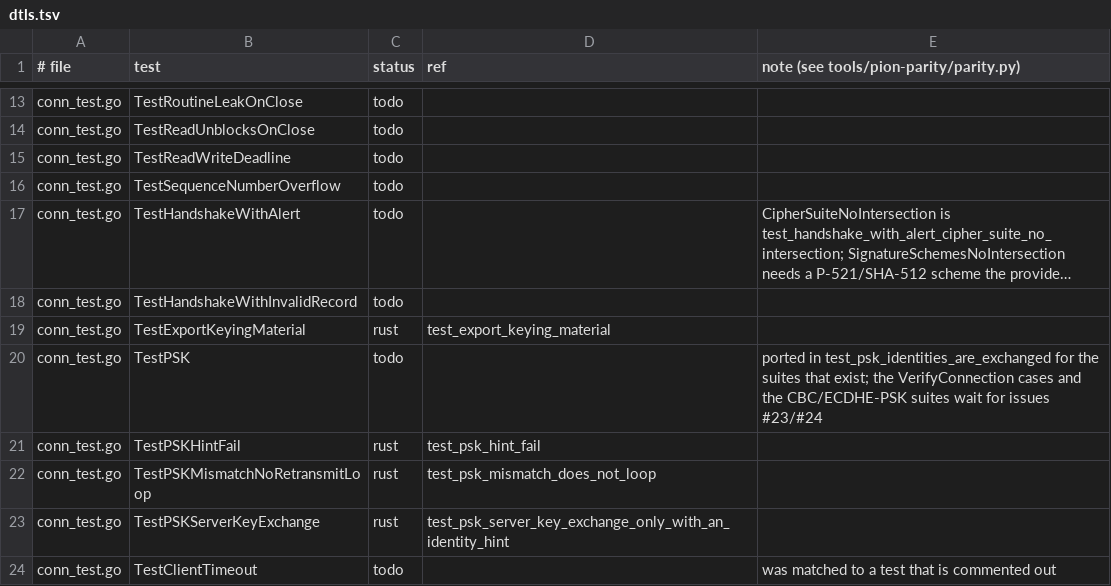
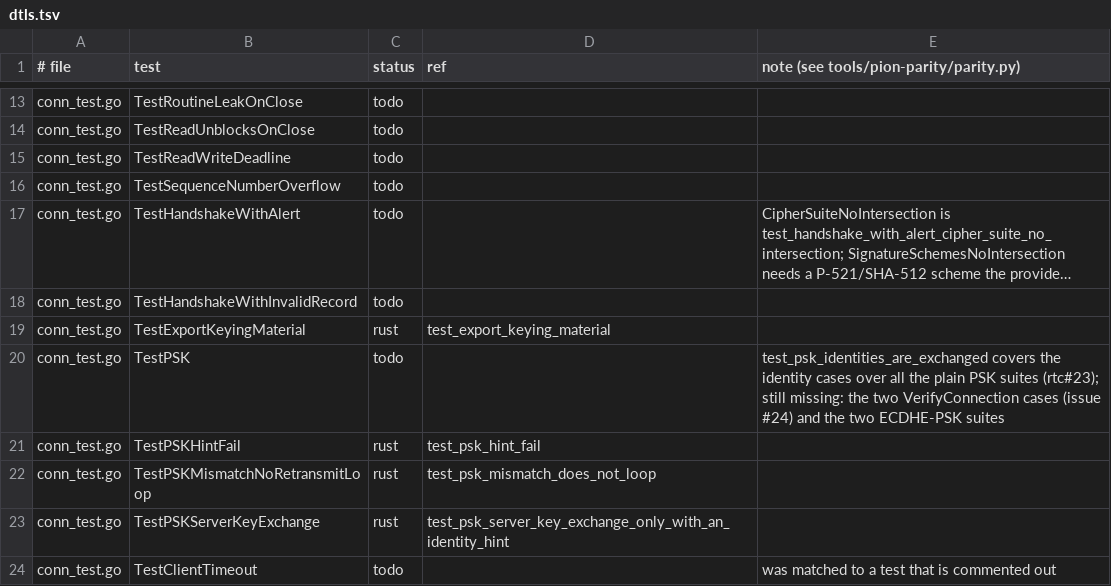
Before and after one commit to iamleson98/webrtc, a TSV file: tools/pion-parity/ledger/dtls.tsv, drawn as a sheet; only a part is shown, gaps mark what is left out; long unchanged cells end in ….

```diff
--- a/tools/pion-parity/ledger/dtls.tsv
+++ b/tools/pion-parity/ledger/dtls.tsv
@@ -19,3 +19,3 @@ conn_test.go	TestHandshakeWithInvalidRecord	todo
 conn_test.go	TestExportKeyingMaterial	rust	test_export_keying_material	
-conn_test.go	TestPSK	todo		ported in test_psk_identities_are_exchanged for the suites that exist; the VerifyConnection cases and the CBC/ECDHE-PSK suites wait for issues #23/#24
+conn_test.go	TestPSK	todo		test_psk_identities_are_exchanged covers the identity cases over all the plain PSK suites (rtc#23); still missing: the two VerifyConnection cases (issue #24) and the two ECDHE-PSK suites
 conn_test.go	TestPSKHintFail	rust	test_psk_hint_fail	
```
